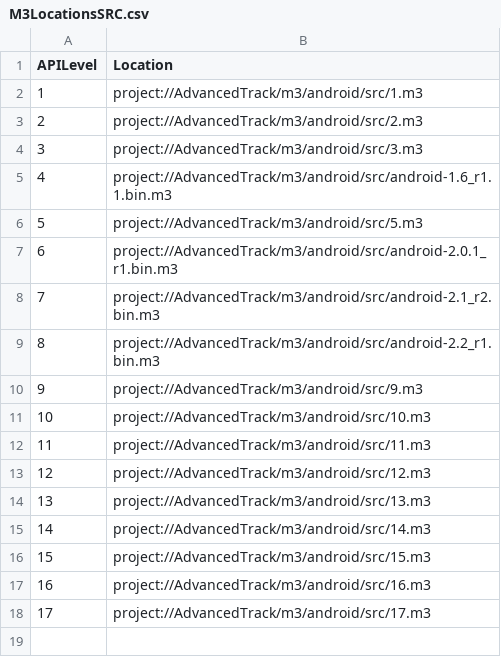
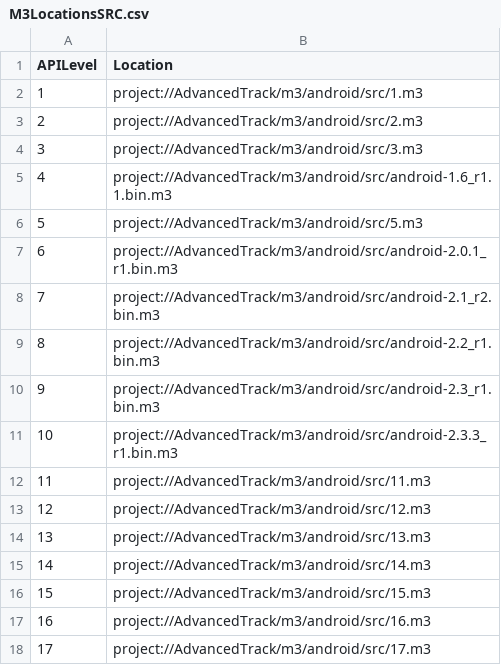
Before and after one commit to ruudvanderweijde/EvolutionAdvancedTrack, a CSV file: AdvancedTrack/csv/M3LocationsSRC.csv, drawn as a sheet.

Commit message:
new m3 model

```diff
--- a/AdvancedTrack/csv/M3LocationsSRC.csv
+++ b/AdvancedTrack/csv/M3LocationsSRC.csv
@@ -9,4 +9,4 @@ APILevel,Location
 8,project://AdvancedTrack/m3/android/src/android-2.2_r1.bin.m3
-9,project://AdvancedTrack/m3/android/src/9.m3
-10,project://AdvancedTrack/m3/android/src/10.m3
+9,project://AdvancedTrack/m3/android/src/android-2.3_r1.bin.m3
+10,project://AdvancedTrack/m3/android/src/android-2.3.3_r1.bin.m3
 11,project://AdvancedTrack/m3/android/src/11.m3
```
